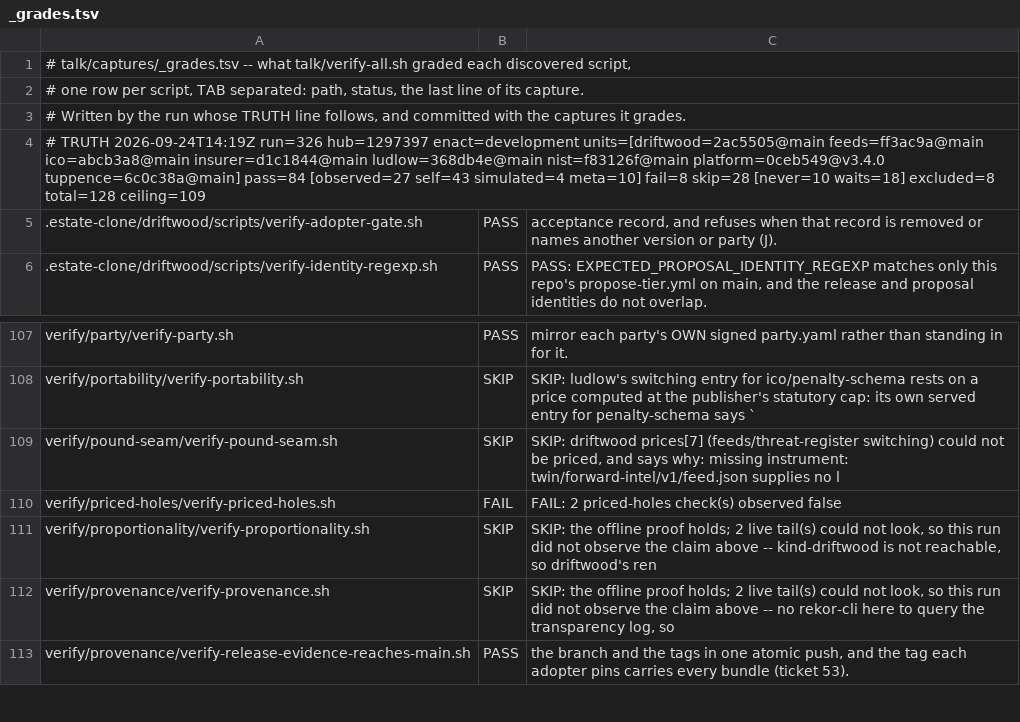
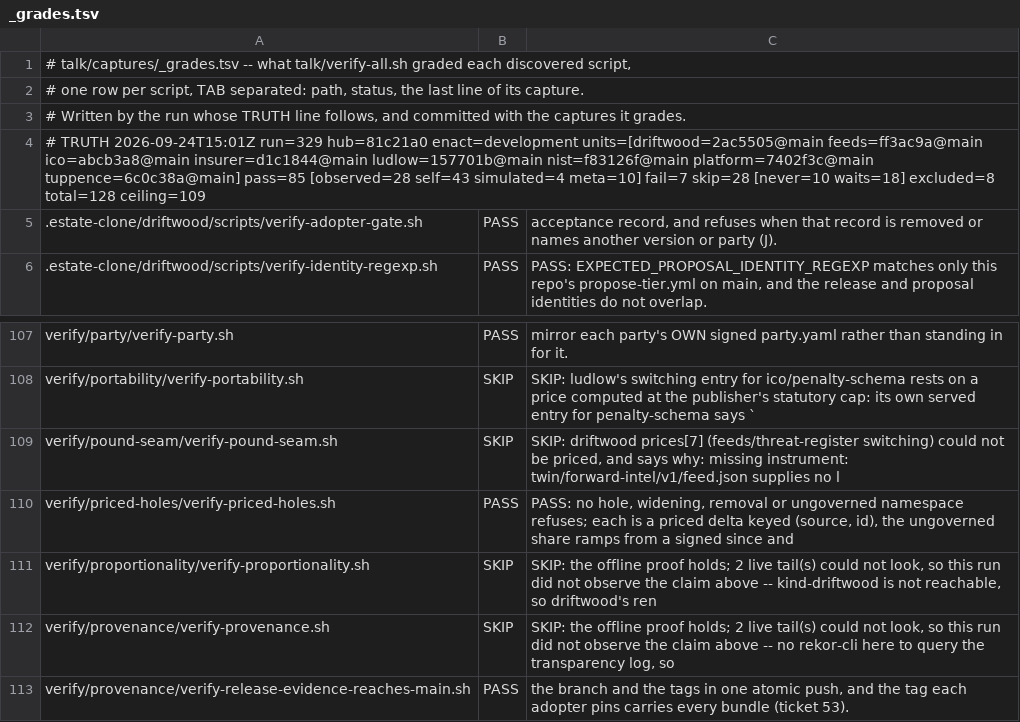
Before and after one commit to policy-as-versioned-flux/policy-as-versioned-flux, a TSV file: talk/captures/_grades.tsv, drawn as a sheet; only a part is shown, gaps mark what is left out.

Commit message:
truth: record run 329 [skip ci]

```diff
--- a/talk/captures/_grades.tsv
+++ b/talk/captures/_grades.tsv
@@ -3,3 +3,3 @@
 # Written by the run whose TRUTH line follows, and committed with the captures it grades.
-# TRUTH 2026-09-24T14:19Z run=326 hub=1297397 enact=development units=[driftwood=2ac5505@main feeds=ff3ac9a@main ico=abcb3a8@main insurer=d1c1844@main ludlow=368db4e@main nist=f83126f@main platform=0ceb549@v3.4.0 tuppence=6c0c38a@main] pass=84 [observed=27 self=43 simulated=4 meta=10] fail=8 skip=28 [never=10 waits=18] excluded=8 total=128 ceiling=109
+# TRUTH 2026-09-24T15:01Z run=329 hub=81c21a0 enact=development units=[driftwood=2ac5505@main feeds=ff3ac9a@main ico=abcb3a8@main insurer=d1c1844@main ludlow=157701b@main nist=f83126f@main platform=7402f3c@main tuppence=6c0c38a@main] pass=85 [observed=28 self=43 simulated=4 meta=10] fail=7 skip=28 [never=10 waits=18] excluded=8 total=128 ceiling=109
 .estate-clone/driftwood/scripts/verify-adopter-gate.sh	PASS	      acceptance record, and refuses when that record is removed or names another version or party (J).
@@ -109,3 +109,3 @@ verify/portability/verify-portability.sh	SKIP	SKIP: ludlow's switching entry for
 verify/pound-seam/verify-pound-seam.sh	SKIP	SKIP: driftwood prices[7] (feeds/threat-register switching) could not be priced, and says why: missing instrument: twin/forward-intel/v1/feed.json supplies no l
-verify/priced-holes/verify-priced-holes.sh	FAIL	FAIL: 2 priced-holes check(s) observed false
+verify/priced-holes/verify-priced-holes.sh	PASS	PASS: no hole, widening, removal or ungoverned namespace refuses; each is a priced delta keyed (source, id), the ungoverned share ramps from a signed since and
 verify/proportionality/verify-proportionality.sh	SKIP	SKIP: the offline proof holds; 2 live tail(s) could not look, so this run did not observe the claim above -- kind-driftwood is not reachable, so driftwood's ren
```
Also changed, not shown: 29 other files.
